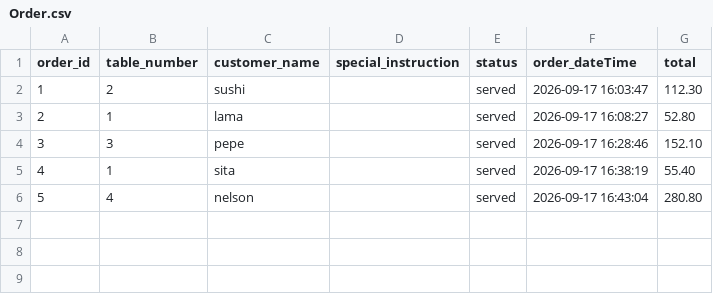
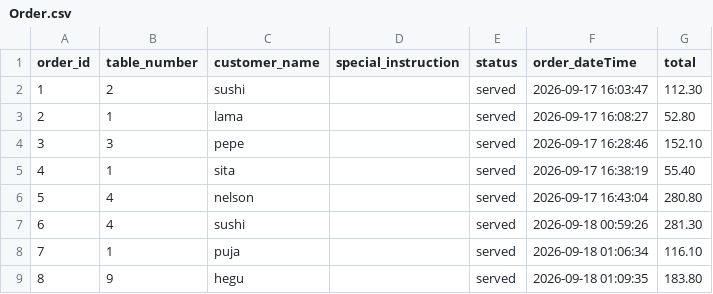
Before and after one commit to yogenkarki07/The-Garden-Shed, a CSV file: data/Order.csv, drawn as a sheet; the diff names each change by its address in the sheet, - before the commit and + after, or states it on an @@ line.

```diff
--- a/data/Order.csv
+++ b/data/Order.csv
+row 7: 6 | 4 | sushi |  | served | 2026-09-18 00:59:26 | 281.30
+row 8: 7 | 1 | puja |  | served | 2026-09-18 01:06:34 | 116.10
+row 9: 8 | 9 | hegu |  | served | 2026-09-18 01:09:35 | 183.80
```
Also changed, not shown: data/OrderItem.csv, 2 other files.
